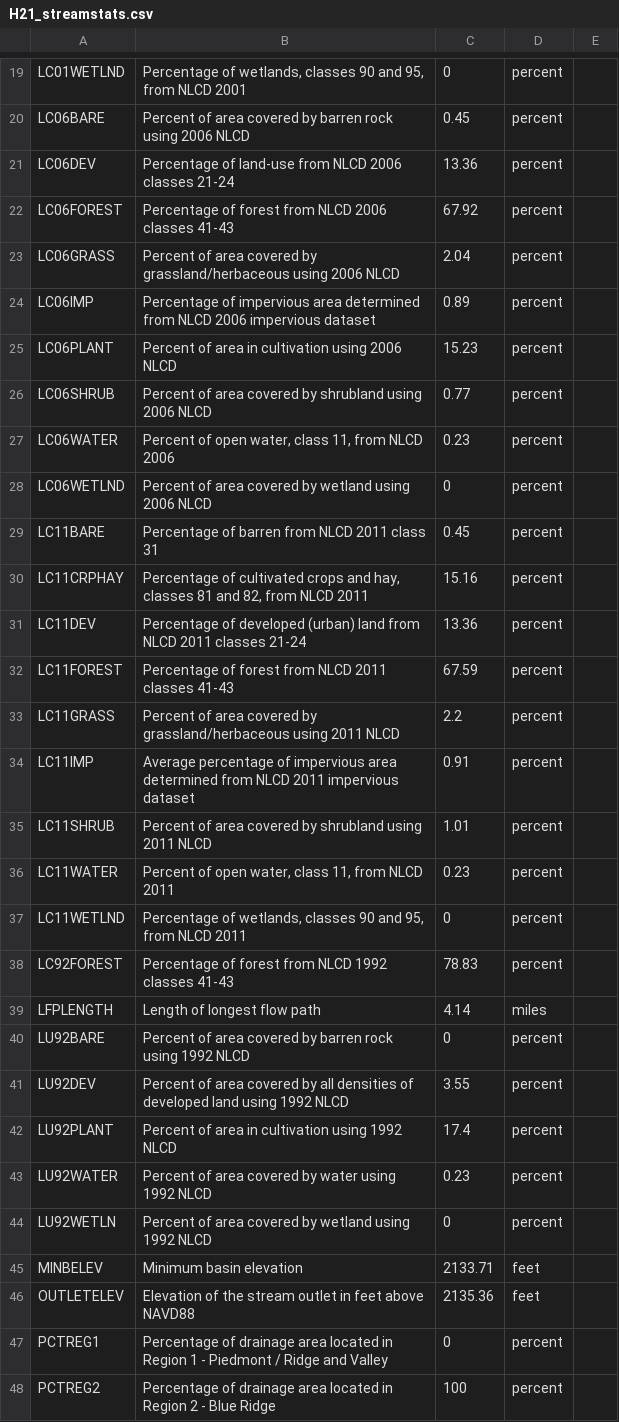
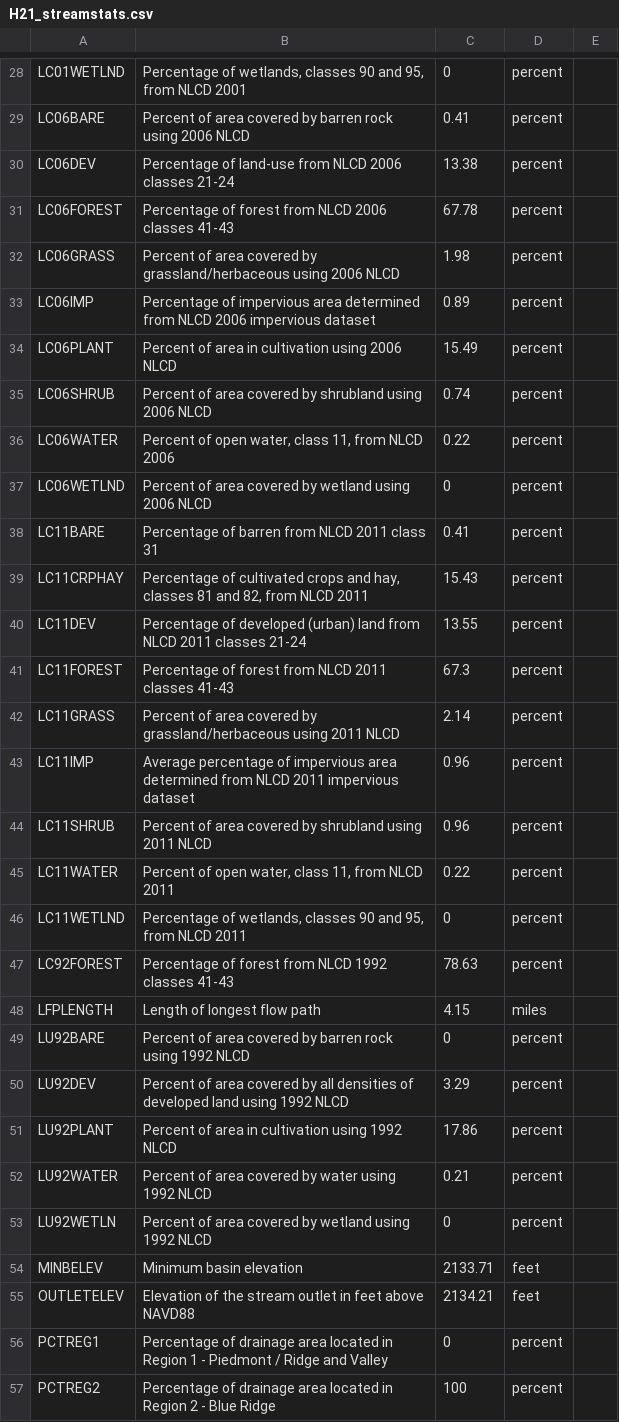
Before and after one commit to matthewberens/eqi-workflow, a CSV file: data/streamstats/H21_streamstats.csv, drawn as a sheet; only a part is shown, gaps mark what is left out; the diff covers the shown part only.

```diff
--- a/data/streamstats/H21_streamstats.csv
+++ b/data/streamstats/H21_streamstats.csv
@@ -20,4 +29,4 @@ LC01WETLND,"Percentage of wetlands, classes 90 and 95,  from NLCD 2001",0,percen
-LC06BARE,Percent of area covered by barren rock using 2006 NLCD,0.45,percent
-LC06DEV,Percentage of land-use from NLCD 2006 classes 21-24,13.36,percent
-LC06FOREST,Percentage of forest from NLCD 2006 classes 41-43,67.92,percent
-LC06GRASS,Percent of area covered by grassland/herbaceous using 2006 NLCD,2.04,percent
+LC06BARE,Percent of area covered by barren rock using 2006 NLCD,0.41,percent,
+LC06DEV,Percentage of land-use from NLCD 2006 classes 21-24,13.38,percent,
+LC06FOREST,Percentage of forest from NLCD 2006 classes 41-43,67.78,percent,
+LC06GRASS,Percent of area covered by grassland/herbaceous using 2006 NLCD,1.98,percent,
@@ -25,3 +34,3 @@ LC06IMP,Percentage of impervious area determined from NLCD 2006 impervious datas
-LC06PLANT,Percent of area in cultivation using 2006 NLCD,15.23,percent
-LC06SHRUB,Percent of area covered by shrubland using 2006 NLCD,0.77,percent
-LC06WATER,"Percent of open water, class 11, from NLCD 2006",0.23,percent
+LC06PLANT,Percent of area in cultivation using 2006 NLCD,15.49,percent,
+LC06SHRUB,Percent of area covered by shrubland using 2006 NLCD,0.74,percent,
+LC06WATER,"Percent of open water, class 11, from NLCD 2006",0.22,percent,
@@ -29,8 +38,8 @@ LC06WETLND,Percent of area covered by wetland using 2006 NLCD,0,percent
-LC11BARE,Percentage of barren from NLCD 2011 class 31,0.45,percent
-LC11CRPHAY,"Percentage of cultivated crops and hay, classes 81 and 82, from NLCD 2011",15.16,percent
-LC11DEV,Percentage of developed (urban) land from NLCD 2011 classes 21-24,13.36,percent
-LC11FOREST,Percentage of forest from NLCD 2011 classes 41-43,67.59,percent
-LC11GRASS,Percent of area covered by grassland/herbaceous using 2011 NLCD,2.2,percent
-LC11IMP,Average percentage of impervious area determined from NLCD 2011 impervious dataset,0.91,percent
-LC11SHRUB,Percent of area covered by shrubland using 2011 NLCD,1.01,percent
-LC11WATER,"Percent of open water, class 11, from NLCD 2011",0.23,percent
+LC11BARE,Percentage of barren from NLCD 2011 class 31,0.41,percent,
+LC11CRPHAY,"Percentage of cultivated crops and hay, classes 81 and 82, from NLCD 2011",15.43,percent,
+LC11DEV,Percentage of developed (urban) land from NLCD 2011 classes 21-24,13.55,percent,
+LC11FOREST,Percentage of forest from NLCD 2011 classes 41-43,67.3,percent,
+LC11GRASS,Percent of area covered by grassland/herbaceous using 2011 NLCD,2.14,percent,
+LC11IMP,Average percentage of impervious area determined from NLCD 2011 impervious dataset,0.96,percent,
+LC11SHRUB,Percent of area covered by shrubland using 2011 NLCD,0.96,percent,
+LC11WATER,"Percent of open water, class 11, from NLCD 2011",0.22,percent,
@@ -38,2 +47,2 @@ LC11WETLND,"Percentage of wetlands, classes 90 and 95,  from NLCD 2011",0,percen
-LC92FOREST,Percentage of forest from NLCD 1992 classes 41-43,78.83,percent
-LFPLENGTH,Length of longest flow path,4.14,miles
+LC92FOREST,Percentage of forest from NLCD 1992 classes 41-43,78.63,percent,
+LFPLENGTH,Length of longest flow path,4.15,miles,
@@ -41,3 +50,3 @@ LU92BARE,Percent of area covered by barren rock using 1992 NLCD,0,percent
-LU92DEV,Percent of area covered by all densities of developed land using 1992 NLCD,3.55,percent
-LU92PLANT,Percent of area in cultivation using 1992 NLCD,17.4,percent
-LU92WATER,Percent of area covered by water using 1992 NLCD,0.23,percent
+LU92DEV,Percent of area covered by all densities of developed land using 1992 NLCD,3.29,percent,
+LU92PLANT,Percent of area in cultivation using 1992 NLCD,17.86,percent,
+LU92WATER,Percent of area covered by water using 1992 NLCD,0.21,percent,
@@ -46 +55 @@ MINBELEV,Minimum basin elevation,2133.71,feet
-OUTLETELEV,Elevation of the stream outlet in feet above NAVD88,2135.36,feet
+OUTLETELEV,Elevation of the stream outlet in feet above NAVD88,2134.21,feet,
```
Also changed, not shown: 34 added rows, 2 removed rows and 19 edited cells elsewhere in this file, data/streamstats/H18_streamstats.csv, data/streamstats/H3_streamstats.csv, 8 other files.
